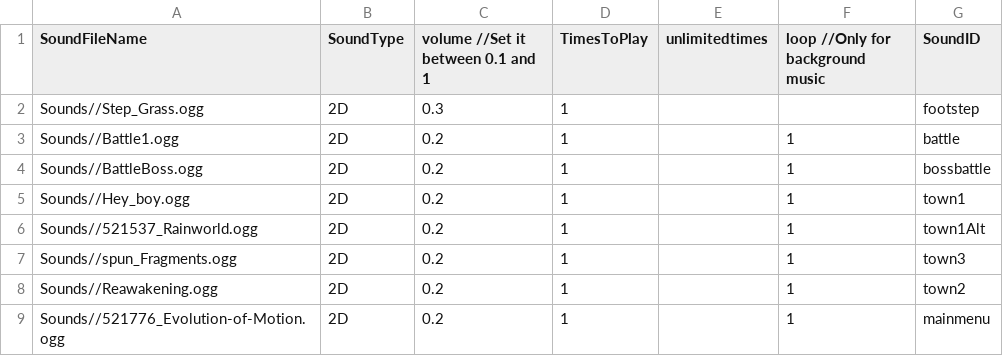
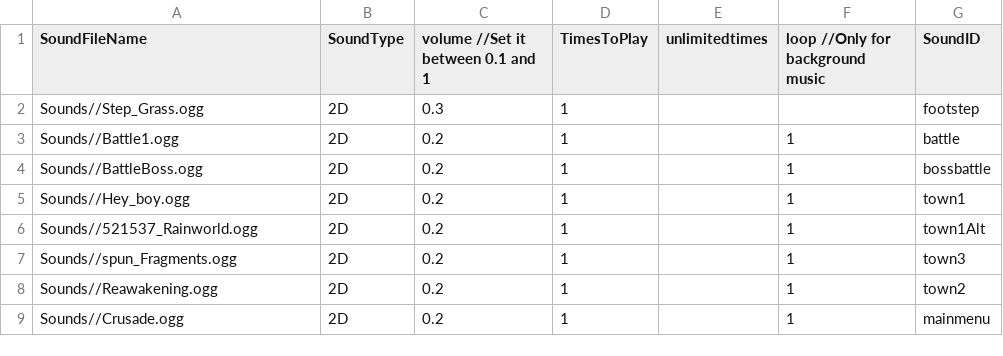
Before and after one commit to HalcionCyanide/SP3_T14N, a CSV file: Base/DrivenFiles/MusicDriven.csv, drawn as a sheet.

```diff
--- a/Base/DrivenFiles/MusicDriven.csv
+++ b/Base/DrivenFiles/MusicDriven.csv
@@ -8,2 +8,2 @@ Sounds//spun_Fragments.ogg,2D,0.2,1,,1,town3
 Sounds//Reawakening.ogg,2D,0.2,1,,1,town2
-Sounds//521776_Evolution-of-Motion.ogg,2D,0.2,1,,1,mainmenu
+Sounds//Crusade.ogg,2D,0.2,1,,1,mainmenu
```
Also changed, not shown: Base/DrivenFiles/EnemyData.csv, Base/DrivenFiles/FontData.csv, 20 other files.
